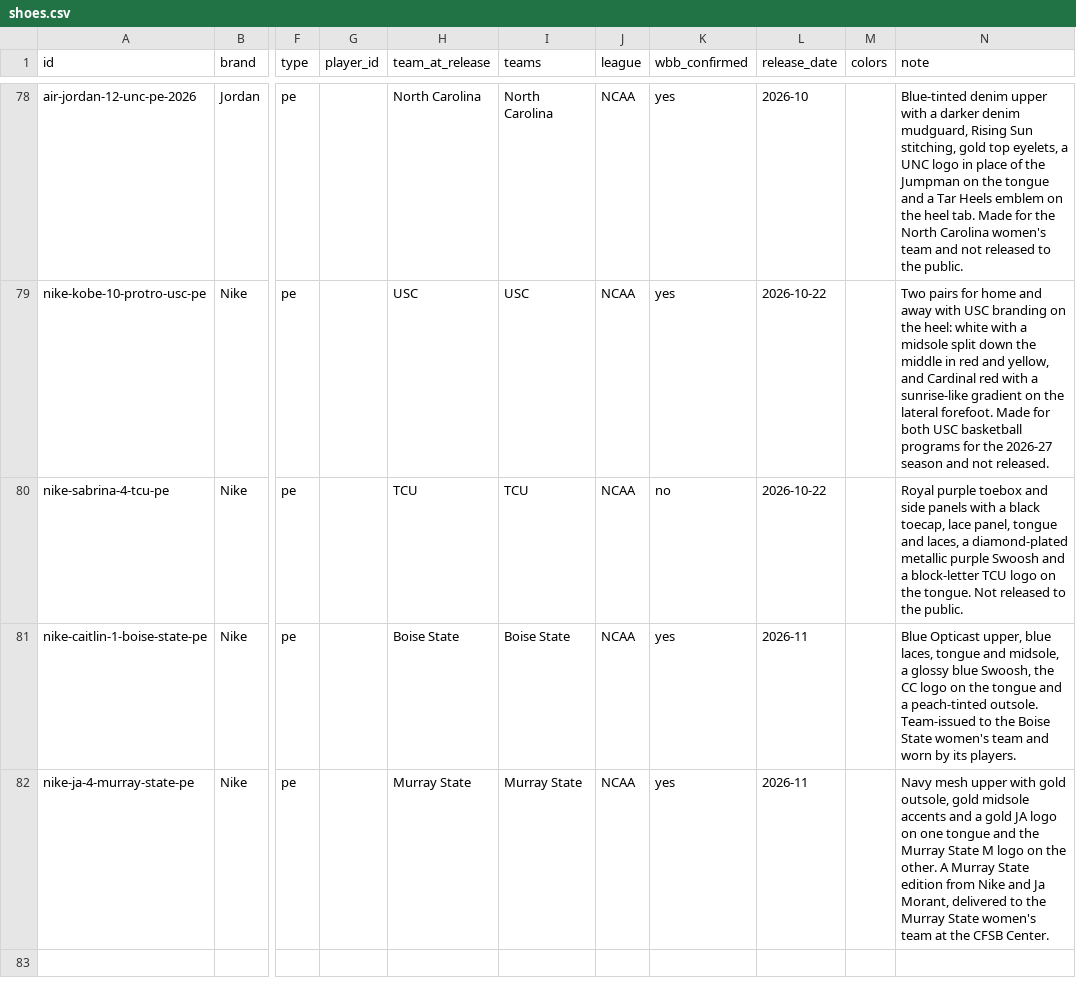
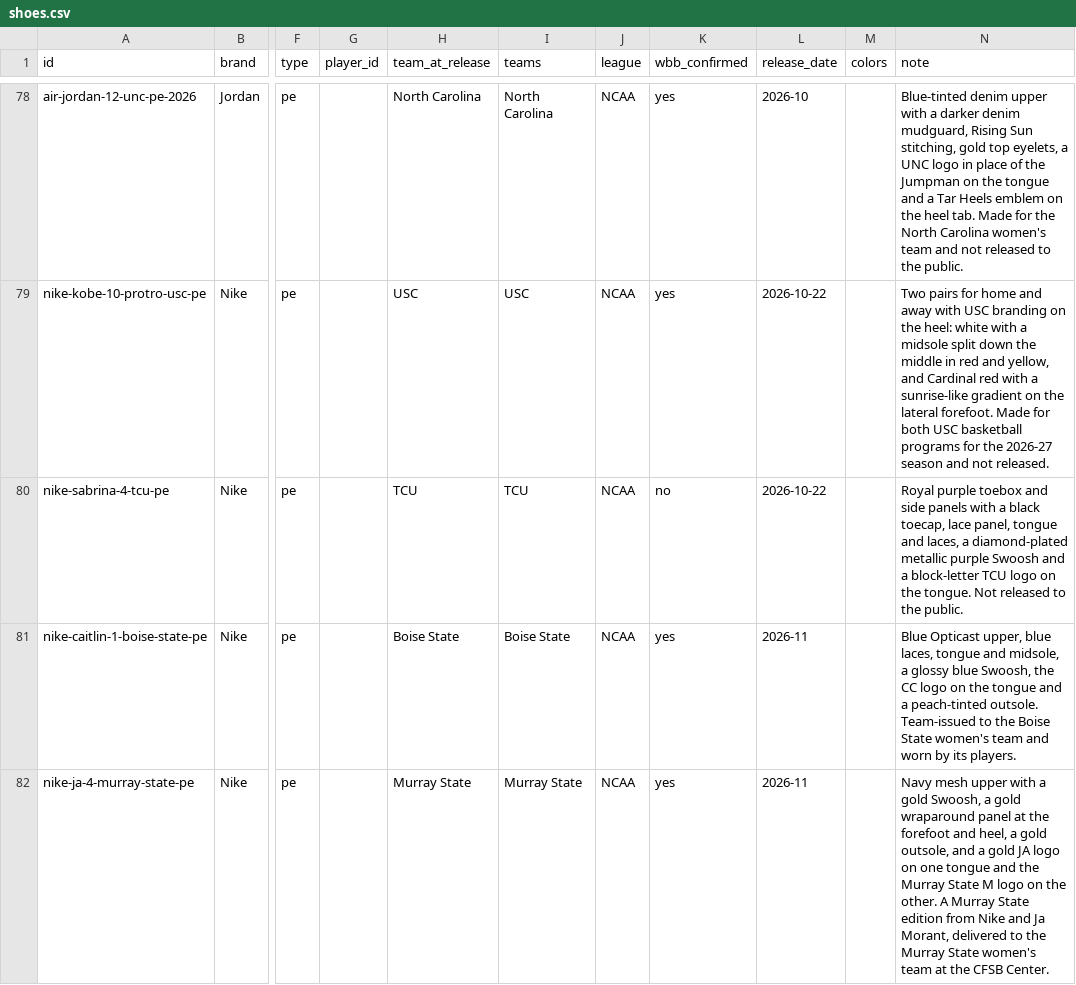
Before and after one commit to elcarrillo/wbb_kicks, a CSV file: data/shoes.csv, drawn as a sheet; only a part is shown, gaps mark what is left out; the diff names each change by its address in the sheet, - before the commit and + after, or states it on an @@ line.

```diff
--- a/data/shoes.csv
+++ b/data/shoes.csv
-N82 (note): …upper with gold outsole, gold midsole accents and a…
+N82 (note): …upper with a gold Swoosh, a gold wraparound panel at the forefoot and heel, a gold outsole, and a…
```
Also changed, not shown: 1 other file.
